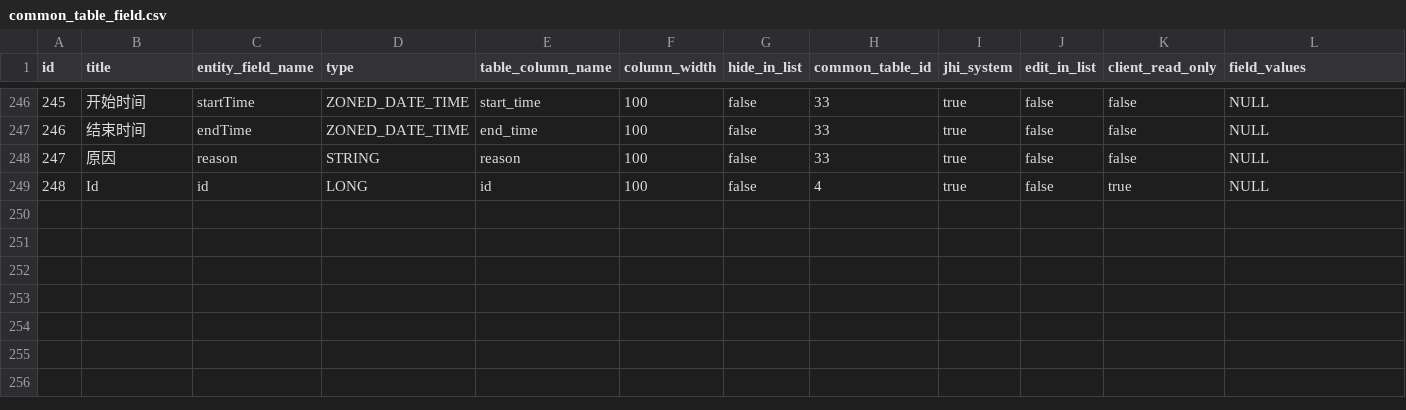
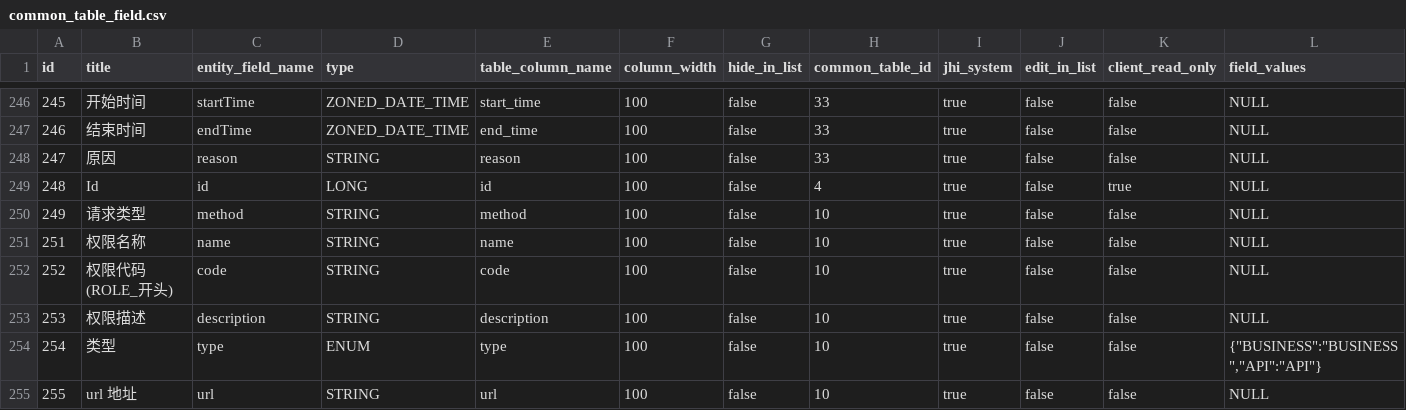
Before and after one commit to jingtang/jhi-ant-vue, a CSV file: src/main/resources/config/liquibase/data/common_table_field.csv, drawn as a sheet; only a part is shown, gaps mark what is left out; rows hold the shown columns only; the diff names each change by its address in the sheet, - before the commit and + after, or states it on an @@ line.

```diff
--- a/src/main/resources/config/liquibase/data/common_table_field.csv
+++ b/src/main/resources/config/liquibase/data/common_table_field.csv
+row 250: 249 | 请求类型 | method | STRING | method | 100 | false | 10 | true | false | false | NULL
+row 251: 251 | 权限名称 | name | STRING | name | 100 | false | 10 | true | false | false | NULL
+row 252: 252 | 权限代码(ROLE_开头) | code | STRING | code | 100 | false | 10 | true | false | false | NULL
+row 253: 253 | 权限描述 | description | STRING | description | 100 | false | 10 | true | false | false | NULL
+row 254: 254 | 类型 | type | ENUM | type | 100 | false | 10 | true | false | false | {"BUSINESS":"BUSINESS","API":"API"}
+row 255: 255 | url 地址 | url | STRING | url | 100 | false | 10 | true | false | false | NULL
```
Also changed, not shown: src/main/resources/config/liquibase/fake-data/api_permission.csv, 32 other files.
